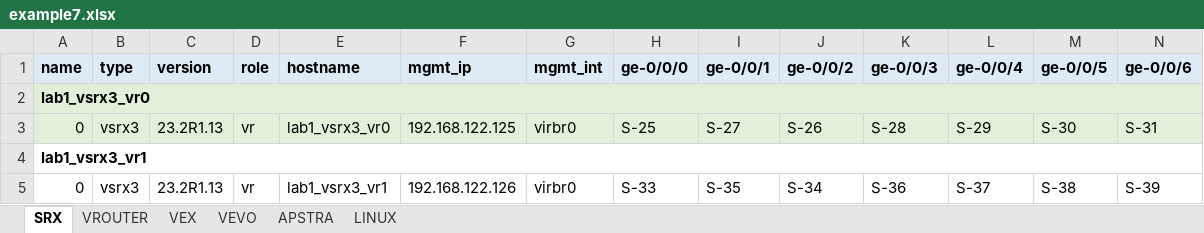
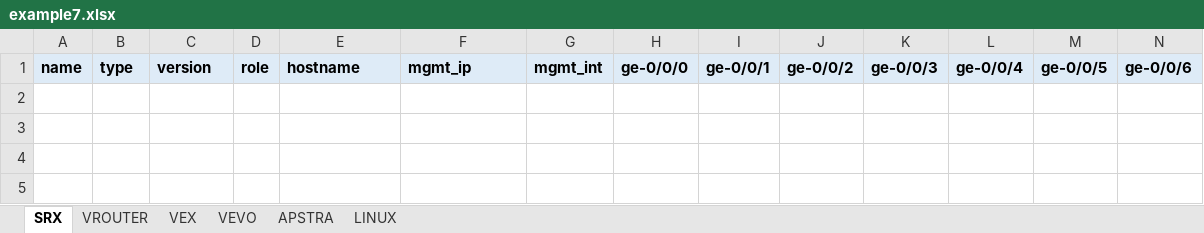
Before and after one commit to gilbertorgit/vjunos_kvm, an Excel workbook: lab1_byot/examples/example7.xlsx, sheet SRX, drawn as a sheet; only a part is shown; values as stored, in another font and other column widths than the file's, no borders; rows hold the shown columns only; the diff names each change by its address in the sheet, - before the commit and + after, or states it on an @@ line.

```diff
--- a/lab1_byot/examples/example7.xlsx (sheet SRX)
+++ b/lab1_byot/examples/example7.xlsx (sheet SRX)
-row 2: lab1_vsrx3_vr0
-row 3: 0 | vsrx3 | 23.2R1.13 | vr | lab1_vsrx3_vr0 | 192.168.122.125 | virbr0 | S-25 | S-27 | S-26 | S-28 | S-29 | S-30 | S-31
-row 4: lab1_vsrx3_vr1
-row 5: 0 | vsrx3 | 23.2R1.13 | vr | lab1_vsrx3_vr1 | 192.168.122.126 | virbr0 | S-33 | S-35 | S-34 | S-36 | S-37 | S-38 | S-39
```
Also changed, not shown: sheet VEX, sheet VROUTER, sheet APSTRA.
